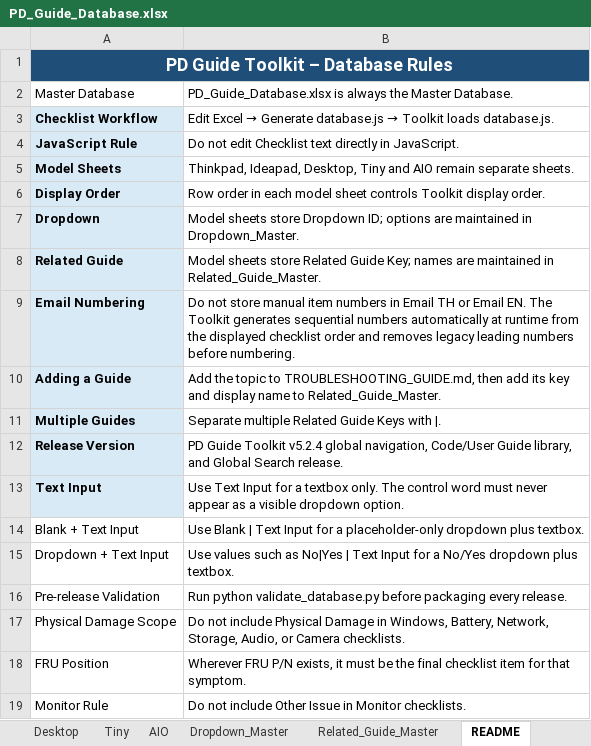
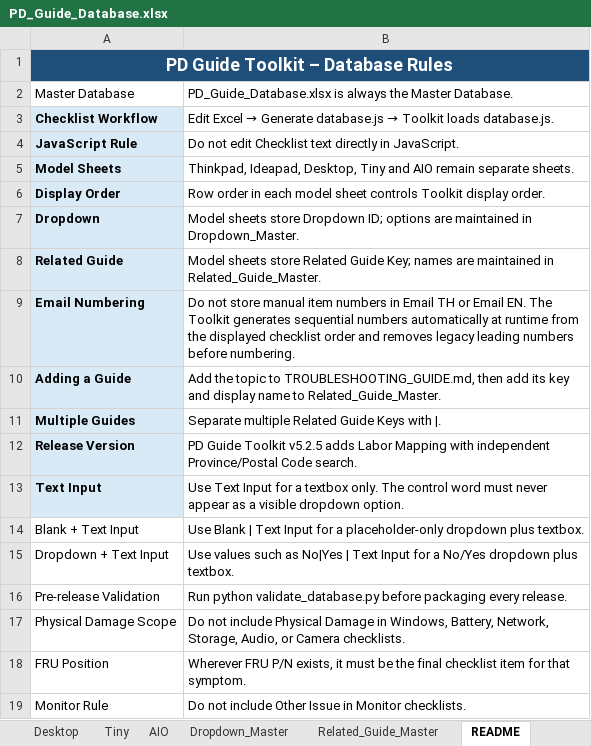
Before and after one commit to corematrix-th/pd-guide-toolkit, an Excel workbook: PD_Guide_Database.xlsx, sheet README, drawn as a sheet; values as stored, in another font and other column widths than the file's, no borders; the diff names each change by its address in the sheet, - before the commit and + after, or states it on an @@ line.

```diff
--- a/PD_Guide_Database.xlsx (sheet README)
+++ b/PD_Guide_Database.xlsx (sheet README)
-B12: …Guide Toolkit v5.2.4 global navigation, Code/User Guide library, and Global Search release.
+B12: …Guide Toolkit v5.2.5 adds Labor Mapping with independent Province/Postal Code search.
```
Also changed, not shown: 11 other files.
